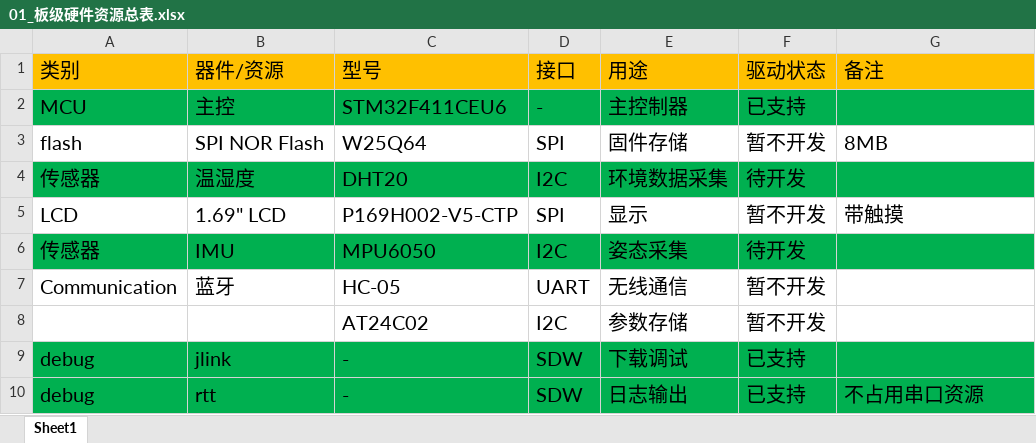
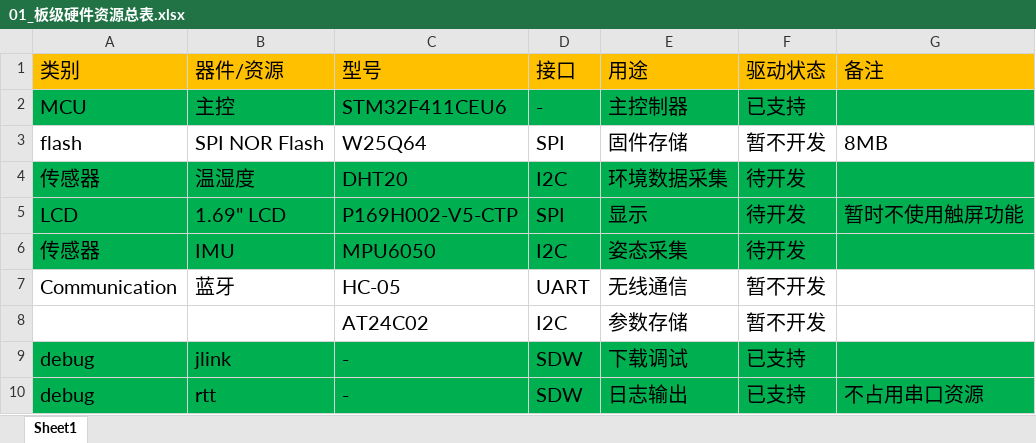
Before and after one commit to wangyaoqianw-max/stm32f4_DMA_UART_ring_RTOS, an Excel workbook: RTT_elog_DMA_UART_ring_project/00_Doc/01_资源分配表/01_板级硬件资源总表.xlsx, sheet Sheet1, drawn as a sheet; values as stored, in another font and other column widths than the file's, no borders; the diff names each change by its address in the sheet, - before the commit and + after, or states it on an @@ line.

```diff
--- a/RTT_elog_DMA_UART_ring_project/00_Doc/01_资源分配表/01_板级硬件资源总表.xlsx (sheet Sheet1)
+++ b/RTT_elog_DMA_UART_ring_project/00_Doc/01_资源分配表/01_板级硬件资源总表.xlsx (sheet Sheet1)
-A5:G5 fill: none
+A5:G5 fill: #00B050
-F5 (驱动状态): 暂不开发
+F5 (驱动状态): 待开发
-G5 (备注): 带触摸
+G5 (备注): 暂时不使用触屏功能
```
Also changed, not shown: RTT_elog_DMA_UART_ring_project/00_Doc/01_资源分配表/02_MCU_PIN_MAP.xlsx, 9 other files.
